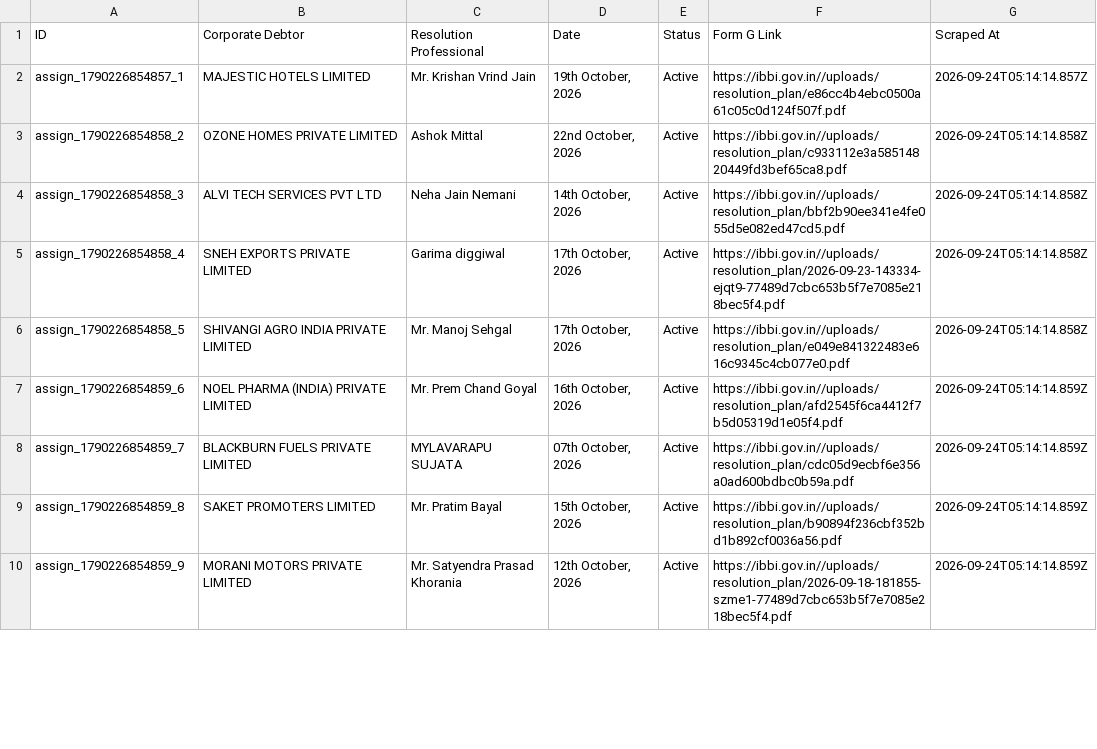
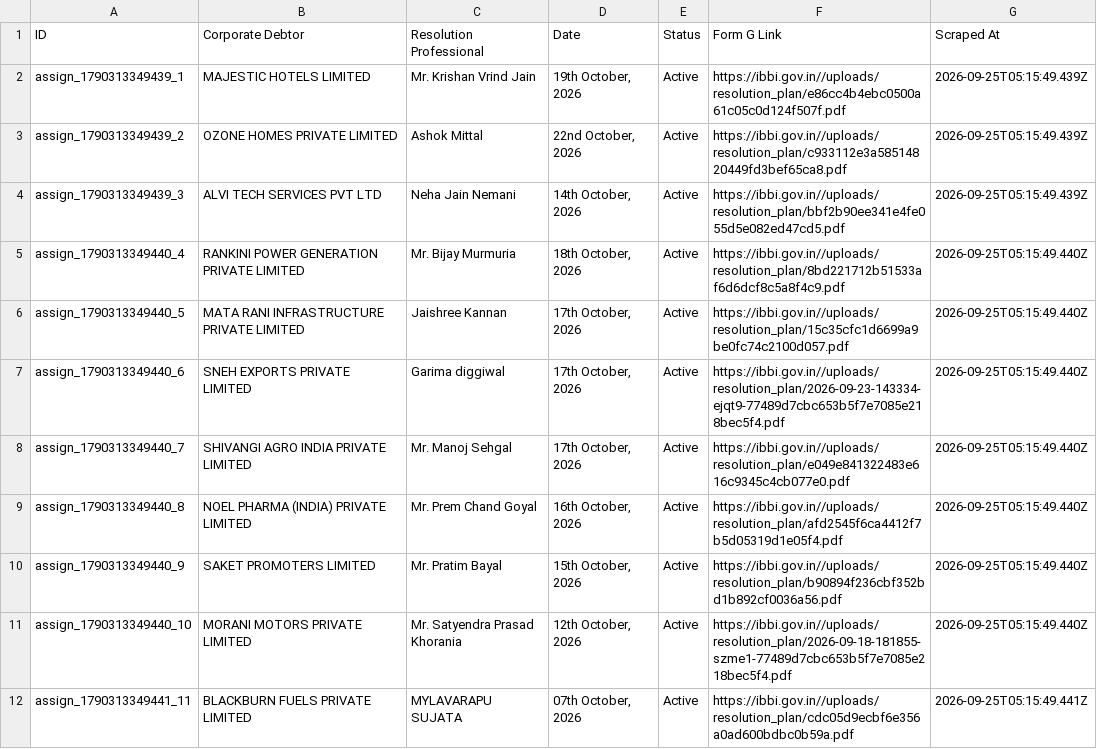
Before and after one commit to prometheus5863/form-g-aarsh, a CSV file: data/assignments.csv, drawn as a sheet; only a part is shown; the diff covers the shown part only.

```diff
--- a/data/assignments.csv
+++ b/data/assignments.csv
@@ -1,10 +1,12 @@
 ID,Corporate Debtor,Resolution Professional,Date,Status,Form G Link,Scraped At
-assign_1790226854857_1,MAJESTIC HOTELS LIMITED,Mr. Krishan Vrind Jain,"19th October, 2026",Active,https://ibbi.gov.in//uploads/resolution_plan/e86cc4b4ebc0500a61c05c0d124f507f.pdf,2026-09-24T05:14:14.857Z
-assign_1790226854858_2,OZONE HOMES PRIVATE LIMITED,Ashok Mittal,"22nd October, 2026",Active,https://ibbi.gov.in//uploads/resolution_plan/c933112e3a58514820449fd3bef65ca8.pdf,2026-09-24T05:14:14.858Z
-assign_1790226854858_3,ALVI TECH SERVICES PVT LTD,Neha Jain Nemani,"14th October, 2026",Active,https://ibbi.gov.in//uploads/resolution_plan/bbf2b90ee341e4fe055d5e082ed47cd5.pdf,2026-09-24T05:14:14.858Z
-assign_1790226854858_4,SNEH EXPORTS PRIVATE LIMITED,Garima diggiwal,"17th October, 2026",Active,https://ibbi.gov.in//uploads/resolution_plan/2026-09-23-143334-ejqt9-77489d7cbc653b5f7e7085e218bec5f4.pdf,2026-09-24T05:14:14.858Z
-assign_1790226854858_5,SHIVANGI AGRO INDIA PRIVATE LIMITED,Mr. Manoj Sehgal,"17th October, 2026",Active,https://ibbi.gov.in//uploads/resolution_plan/e049e841322483e616c9345c4cb077e0.pdf,2026-09-24T05:14:14.858Z
-assign_1790226854859_6,NOEL PHARMA (INDIA) PRIVATE LIMITED,Mr. Prem Chand Goyal,"16th October, 2026",Active,https://ibbi.gov.in//uploads/resolution_plan/afd2545f6ca4412f7b5d05319d1e05f4.pdf,2026-09-24T05:14:14.859Z
-assign_1790226854859_7,BLACKBURN FUELS PRIVATE LIMITED,MYLAVARAPU SUJATA,"07th October, 2026",Active,https://ibbi.gov.in//uploads/resolution_plan/cdc05d9ecbf6e356a0ad600bdbc0b59a.pdf,2026-09-24T05:14:14.859Z
-assign_1790226854859_8,SAKET PROMOTERS LIMITED,Mr. Pratim Bayal,"15th October, 2026",Active,https://ibbi.gov.in//uploads/resolution_plan/b90894f236cbf352bd1b892cf0036a56.pdf,2026-09-24T05:14:14.859Z
-assign_1790226854859_9,MORANI MOTORS PRIVATE LIMITED,Mr. Satyendra Prasad Khorania,"12th October, 2026",Active,https://ibbi.gov.in//uploads/resolution_plan/2026-09-18-181855-szme1-77489d7cbc653b5f7e7085e218bec5f4.pdf,2026-09-24T05:14:14.859Z
+assign_1790313349439_1,MAJESTIC HOTELS LIMITED,Mr. Krishan Vrind Jain,"19th October, 2026",Active,https://ibbi.gov.in//uploads/resolution_plan/e86cc4b4ebc0500a61c05c0d124f507f.pdf,2026-09-25T05:15:49.439Z
+assign_1790313349439_2,OZONE HOMES PRIVATE LIMITED,Ashok Mittal,"22nd October, 2026",Active,https://ibbi.gov.in//uploads/resolution_plan/c933112e3a58514820449fd3bef65ca8.pdf,2026-09-25T05:15:49.439Z
+assign_1790313349439_3,ALVI TECH SERVICES PVT LTD,Neha Jain Nemani,"14th October, 2026",Active,https://ibbi.gov.in//uploads/resolution_plan/bbf2b90ee341e4fe055d5e082ed47cd5.pdf,2026-09-25T05:15:49.439Z
+assign_1790313349440_4,RANKINI POWER GENERATION PRIVATE LIMITED,Mr. Bijay Murmuria,"18th October, 2026",Active,https://ibbi.gov.in//uploads/resolution_plan/8bd221712b51533af6d6dcf8c5a8f4c9.pdf,2026-09-25T05:15:49.440Z
+assign_1790313349440_5,MATA RANI INFRASTRUCTURE PRIVATE LIMITED,Jaishree Kannan,"17th October, 2026",Active,https://ibbi.gov.in//uploads/resolution_plan/15c35cfc1d6699a9be0fc74c2100d057.pdf,2026-09-25T05:15:49.440Z
+assign_1790313349440_6,SNEH EXPORTS PRIVATE LIMITED,Garima diggiwal,"17th October, 2026",Active,https://ibbi.gov.in//uploads/resolution_plan/2026-09-23-143334-ejqt9-77489d7cbc653b5f7e7085e218bec5f4.pdf,2026-09-25T05:15:49.440Z
+assign_1790313349440_7,SHIVANGI AGRO INDIA PRIVATE LIMITED,Mr. Manoj Sehgal,"17th October, 2026",Active,https://ibbi.gov.in//uploads/resolution_plan/e049e841322483e616c9345c4cb077e0.pdf,2026-09-25T05:15:49.440Z
+assign_1790313349440_8,NOEL PHARMA (INDIA) PRIVATE LIMITED,Mr. Prem Chand Goyal,"16th October, 2026",Active,https://ibbi.gov.in//uploads/resolution_plan/afd2545f6ca4412f7b5d05319d1e05f4.pdf,2026-09-25T05:15:49.440Z
+assign_1790313349440_9,SAKET PROMOTERS LIMITED,Mr. Pratim Bayal,"15th October, 2026",Active,https://ibbi.gov.in//uploads/resolution_plan/b90894f236cbf352bd1b892cf0036a56.pdf,2026-09-25T05:15:49.440Z
+assign_1790313349440_10,MORANI MOTORS PRIVATE LIMITED,Mr. Satyendra Prasad Khorania,"12th October, 2026",Active,https://ibbi.gov.in//uploads/resolution_plan/2026-09-18-181855-szme1-77489d7cbc653b5f7e7085e218bec5f4.pdf,2026-09-25T05:15:49.440Z
+assign_1790313349441_11,BLACKBURN FUELS PRIVATE LIMITED,MYLAVARAPU SUJATA,"07th October, 2026",Active,https://ibbi.gov.in//uploads/resolution_plan/cdc05d9ecbf6e356a0ad600bdbc0b59a.pdf,2026-09-25T05:15:49.441Z
```
Also changed, not shown: 1 added row, 3 removed rows and 16 edited cells elsewhere in this file, data/announcements.csv, data/public_announcements.csv.
